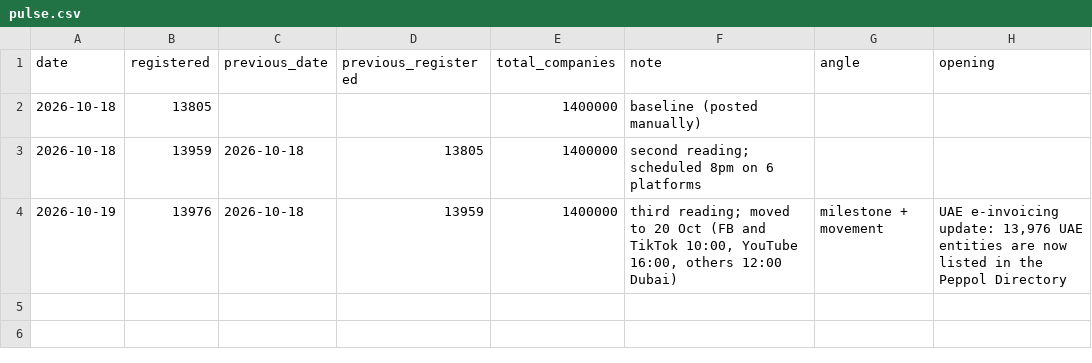
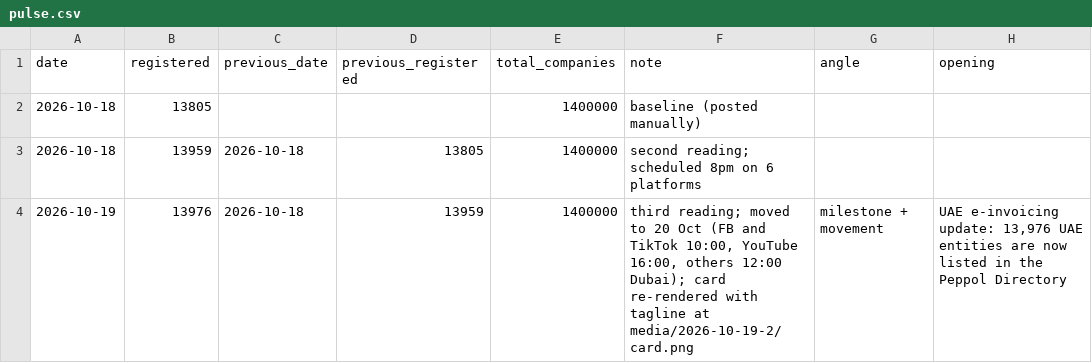
Before and after one commit to valorin1a/valorin-media, a CSV file: data/pulse.csv, drawn as a sheet.

```diff
--- a/data/pulse.csv
+++ b/data/pulse.csv
@@ -3,2 +3,2 @@ date,registered,previous_date,previous_registered,total_companies,note,angle,ope
 2026-10-18,13959,2026-10-18,13805,1400000,second reading; scheduled 8pm on 6 platforms,,
-2026-10-19,13976,2026-10-18,13959,1400000,"third reading; moved to 20 Oct (FB and TikTok 10:00, YouTube 16:00, others 12:00 Dubai)",milestone + movement,"UAE e-invoicing update: 13,976 UAE entities are now listed in the Peppol Directory"
+2026-10-19,13976,2026-10-18,13959,1400000,"third reading; moved to 20 Oct (FB and TikTok 10:00, YouTube 16:00, others 12:00 Dubai); card re-rendered with tagline at media/2026-10-19-2/card.png",milestone + movement,"UAE e-invoicing update: 13,976 UAE entities are now listed in the Peppol Directory"
```
Also changed, not shown: 3 other files.
